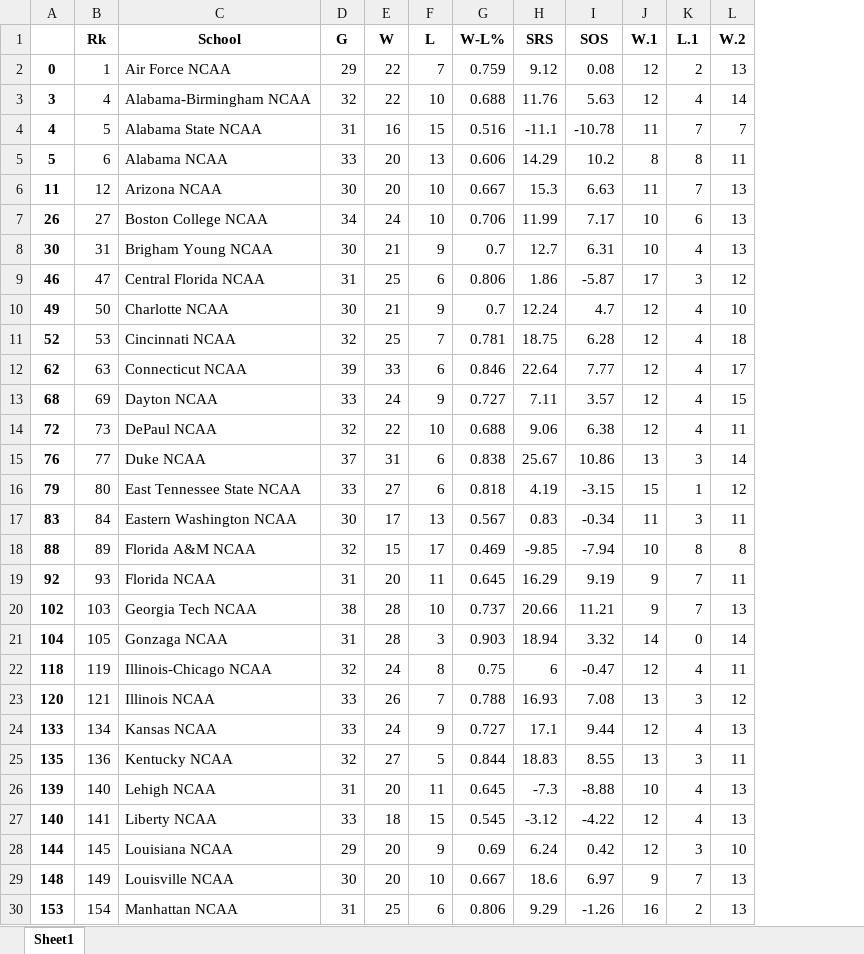
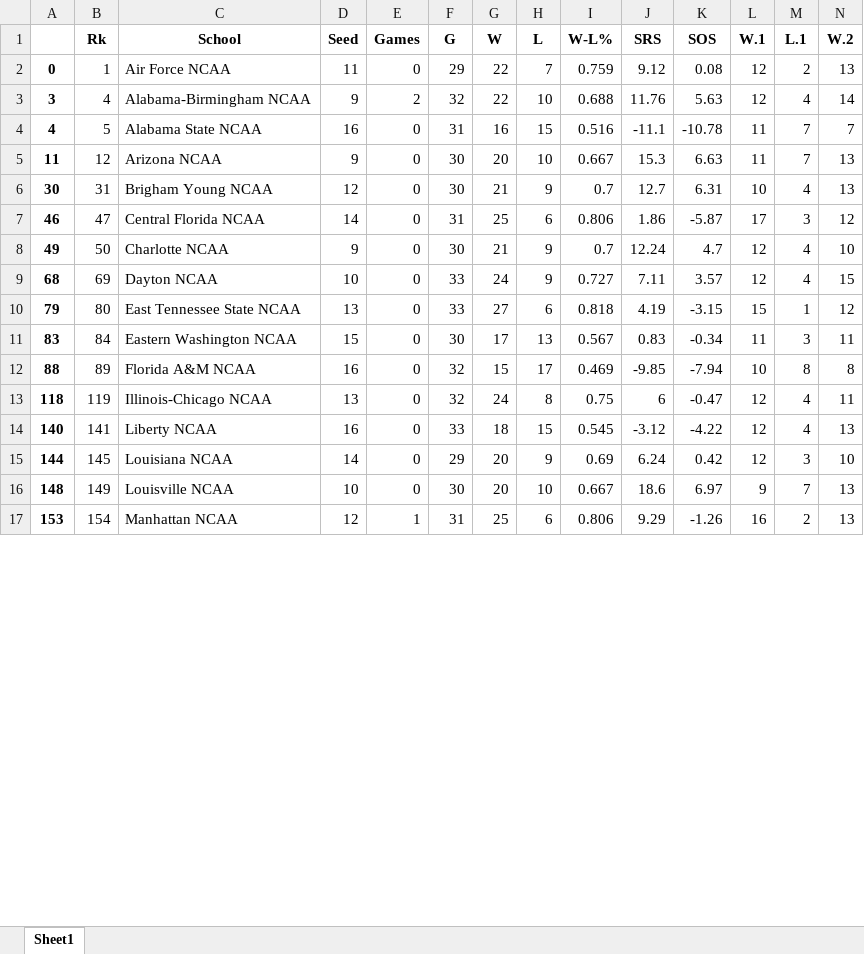
Before and after one commit to andrew732/ncaa_march_madness, an Excel workbook: Data/BasicStats/2003.xlsx, sheet Sheet1, drawn as a sheet; only a part is shown; values as stored, in another font and other column widths than the file's, no borders; removed rows and columns are numbered as before the commit, all else as after; rows hold the shown columns only; the diff covers the shown part only; the diff names each change by its address in the sheet, - before the commit and + after, or states it on an @@ line.

```diff
--- a/Data/BasicStats/2003.xlsx (sheet Sheet1)
+++ b/Data/BasicStats/2003.xlsx (sheet Sheet1)
+column D (Seed), rows 2-17: 11 | 9 | 16 | 9 | 12 | 14 | 9 | 10 | 13 | 15 | 16 | 13 | 16 | 14 | 10 | 12
+column E (Games), rows 2-17: 0 | 2 | 0 | 0 | 0 | 0 | 0 | 0 | 0 | 0 | 0 | 0 | 0 | 0 | 0 | 1
-row 5: 5 | 6 | Alabama NCAA | 33 | 20 | 13 | 0.606 | 14.29 | 10.2 | 8 | 8 | 11
-row 7: 26 | 27 | Boston College NCAA | 34 | 24 | 10 | 0.706 | 11.99 | 7.17 | 10 | 6 | 13
-row 11: 52 | 53 | Cincinnati NCAA | 32 | 25 | 7 | 0.781 | 18.75 | 6.28 | 12 | 4 | 18
-row 12: 62 | 63 | Connecticut NCAA | 39 | 33 | 6 | 0.846 | 22.64 | 7.77 | 12 | 4 | 17
-row 14: 72 | 73 | DePaul NCAA | 32 | 22 | 10 | 0.688 | 9.06 | 6.38 | 12 | 4 | 11
-row 15: 76 | 77 | Duke NCAA | 37 | 31 | 6 | 0.838 | 25.67 | 10.86 | 13 | 3 | 14
-row 19: 92 | 93 | Florida NCAA | 31 | 20 | 11 | 0.645 | 16.29 | 9.19 | 9 | 7 | 11
-row 20: 102 | 103 | Georgia Tech NCAA | 38 | 28 | 10 | 0.737 | 20.66 | 11.21 | 9 | 7 | 13
-row 21: 104 | 105 | Gonzaga NCAA | 31 | 28 | 3 | 0.903 | 18.94 | 3.32 | 14 | 0 | 14
-row 23: 120 | 121 | Illinois NCAA | 33 | 26 | 7 | 0.788 | 16.93 | 7.08 | 13 | 3 | 12
-row 24: 133 | 134 | Kansas NCAA | 33 | 24 | 9 | 0.727 | 17.1 | 9.44 | 12 | 4 | 13
-row 25: 135 | 136 | Kentucky NCAA | 32 | 27 | 5 | 0.844 | 18.83 | 8.55 | 13 | 3 | 11
-row 26: 139 | 140 | Lehigh NCAA | 31 | 20 | 11 | 0.645 | -7.3 | -8.88 | 10 | 4 | 13
```
Also changed, not shown: 20 removed rows elsewhere in this sheet, Data/BasicStats/2001.xlsx, Data/BasicStats/2002.xlsx.
